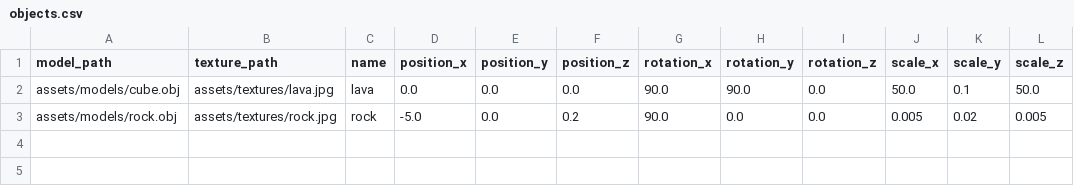
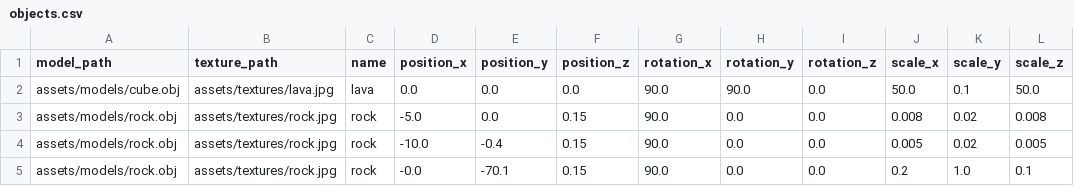
Before and after one commit to Eldzsi/lengyel-gabor_grafika, a CSV file: feladat/objects.csv, drawn as a sheet.

Commit message:
Remove sounds temporarily, add new objects

```diff
--- a/feladat/objects.csv
+++ b/feladat/objects.csv
@@ -2,2 +2,4 @@ model_path,texture_path,name,position_x,position_y,position_z,rotation_x,rotatio
 assets/models/cube.obj,assets/textures/lava.jpg,lava,0.0,0.0,0.0,90.0,90.0,0.0,50.0,0.1,50.0
-assets/models/rock.obj,assets/textures/rock.jpg,rock,-5.0,0.0,0.2,90.0,0.0,0.0,0.005,0.02,0.005
+assets/models/rock.obj,assets/textures/rock.jpg,rock,-5.0,0.0,0.15,90.0,0.0,0.0,0.008,0.02,0.008
+assets/models/rock.obj,assets/textures/rock.jpg,rock,-10.0,-0.4,0.15,90.0,0.0,0.0,0.005,0.02,0.005
+assets/models/rock.obj,assets/textures/rock.jpg,rock,-0.0,-70.1,0.15,90.0,0.0,0.0,0.2,1.0,0.1
```
Also changed, not shown: 5 other files.
